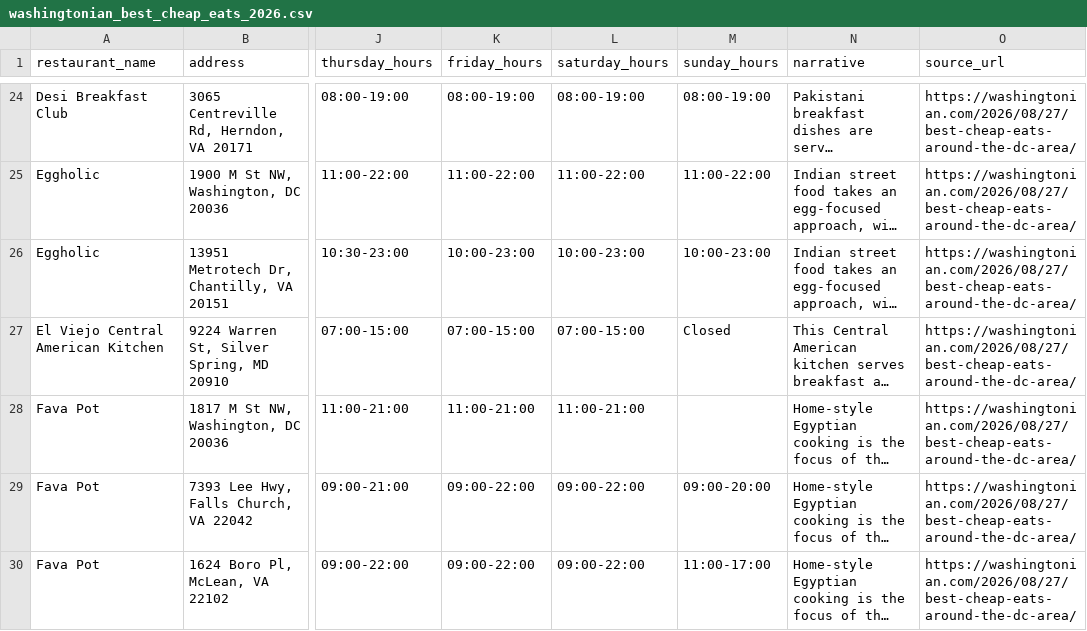
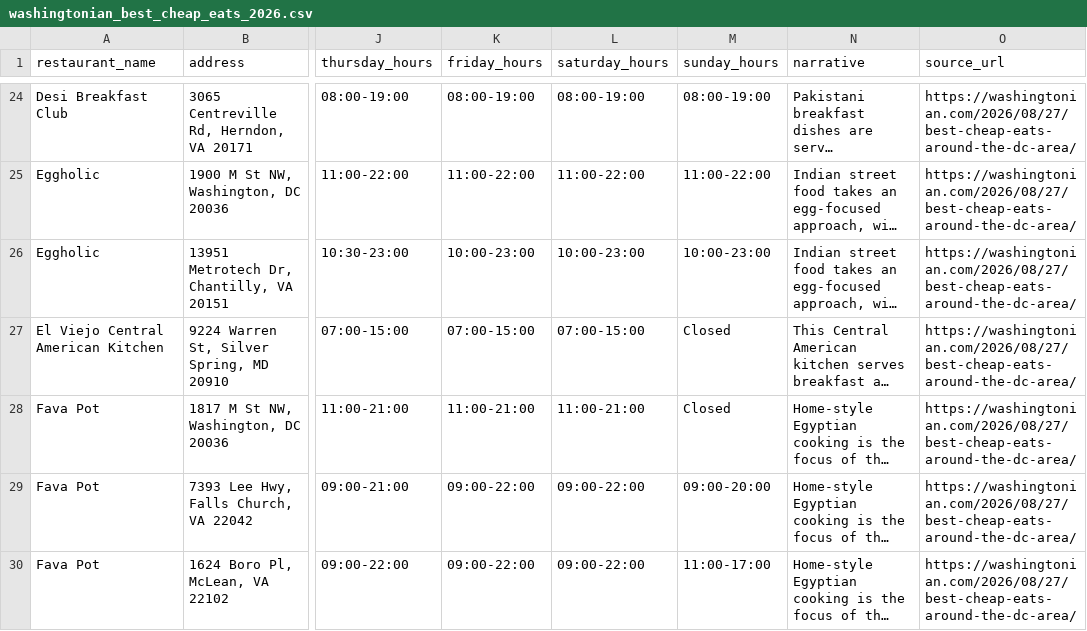
Before and after one commit to squiddy-gh/dc-eats, a CSV file: data/washingtonian_best_cheap_eats_2026.csv, drawn as a sheet; only a part is shown, gaps mark what is left out; long unchanged cells end in …; the diff covers the shown part only; the diff names each change by its address in the sheet, - before the commit and + after, or states it on an @@ line.

Commit message:
Added 3 more lists

```diff
--- a/data/washingtonian_best_cheap_eats_2026.csv
+++ b/data/washingtonian_best_cheap_eats_2026.csv
-M28 (sunday_hours): (empty)
+M28 (sunday_hours): Closed
```
Also changed, not shown: 41 edited cells elsewhere in this file, data/michelin_dc_area_2026.csv, 19 other files.
